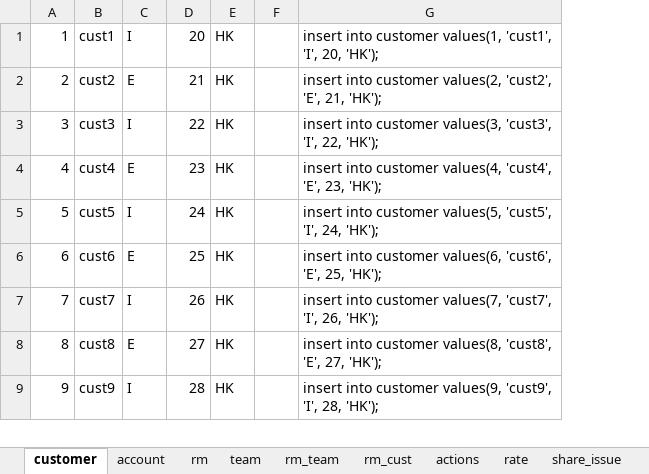
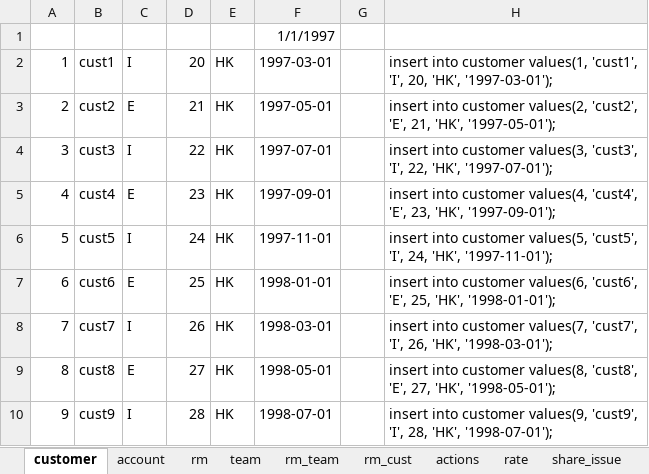
Before and after one commit to tonyhuangDemoTeam/demo, an Excel workbook: data.xlsx, sheet customer, drawn as a sheet; only a part is shown; values as stored, in another font and other column widths than the file's, no borders; removed rows and columns are numbered as before the commit, all else as after; the diff names each change by its address in the sheet, - before the commit and + after, or states it on an @@ line.

```diff
--- a/data.xlsx (sheet customer)
+++ b/data.xlsx (sheet customer)
+column F, rows 2-10: 1997-03-01 | 1997-05-01 | 1997-07-01 | 1997-09-01 | 1997-11-01 | 1998-01-01 | 1998-03-01 | 1998-05-01 | 1998-07-01
-column G, rows 1-9: insert into customer values(1, 'cust1', 'I', 20, 'HK'); | insert into customer values(2, 'cust2', 'E', 21, 'HK'); | insert into customer values(3, 'cust3', 'I', 22, 'HK'); | insert into customer values(4, 'cust4', 'E', 23, 'HK'); | insert into customer values(5, 'cust5', 'I', 24, 'HK'); | insert into customer values(6, 'cust6', 'E', 25, 'HK'); | insert into customer values(7, 'cust7', 'I', 26, 'HK'); | insert into customer values(8, 'cust8', 'E', 27, 'HK'); | insert into customer values(9, 'cust9', 'I', 28, 'HK');
+column H, rows 2-10: insert into customer values(1, 'cust1', 'I', 20, 'HK', '1997-03-01'); | insert into customer values(2, 'cust2', 'E', 21, 'HK', '1997-05-01'); | insert into customer values(3, 'cust3', 'I', 22, 'HK', '1997-07-01'); | insert into customer values(4, 'cust4', 'E', 23, 'HK', '1997-09-01'); | insert into customer values(5, 'cust5', 'I', 24, 'HK', '1997-11-01'); | insert into customer values(6, 'cust6', 'E', 25, 'HK', '1998-01-01'); | insert into customer values(7, 'cust7', 'I', 26, 'HK', '1998-03-01'); | insert into customer values(8, 'cust8', 'E', 27, 'HK', '1998-05-01'); | insert into customer values(9, 'cust9', 'I', 28, 'HK', '1998-07-01');
+row 1:  |  |  |  |  | 1/1/1997
```
Also changed, not shown: sheet fund_issue, sheet share_issue, sheet bond_issue, sheet rate, sheet fund_position, sheet share_position, formulas that keep their value, 36 other files.
